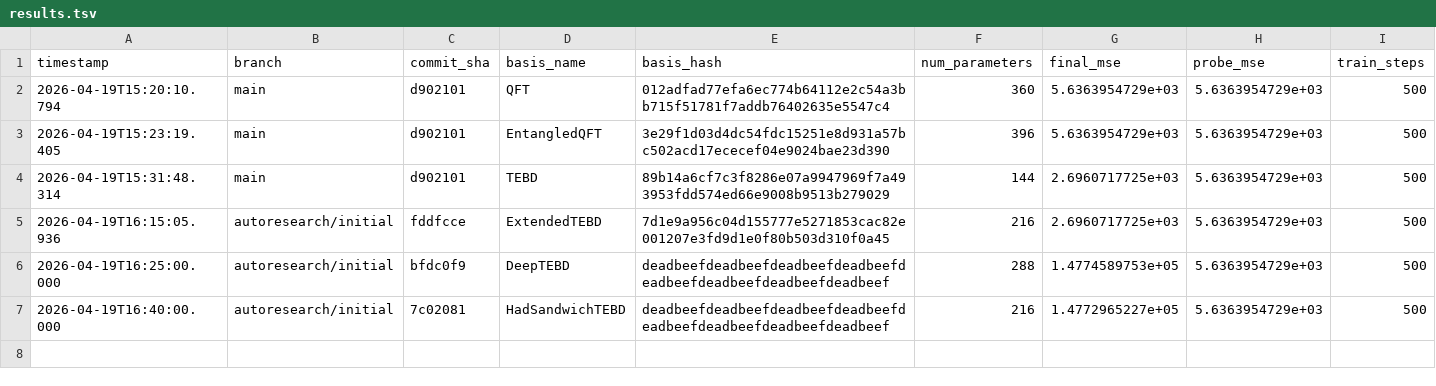
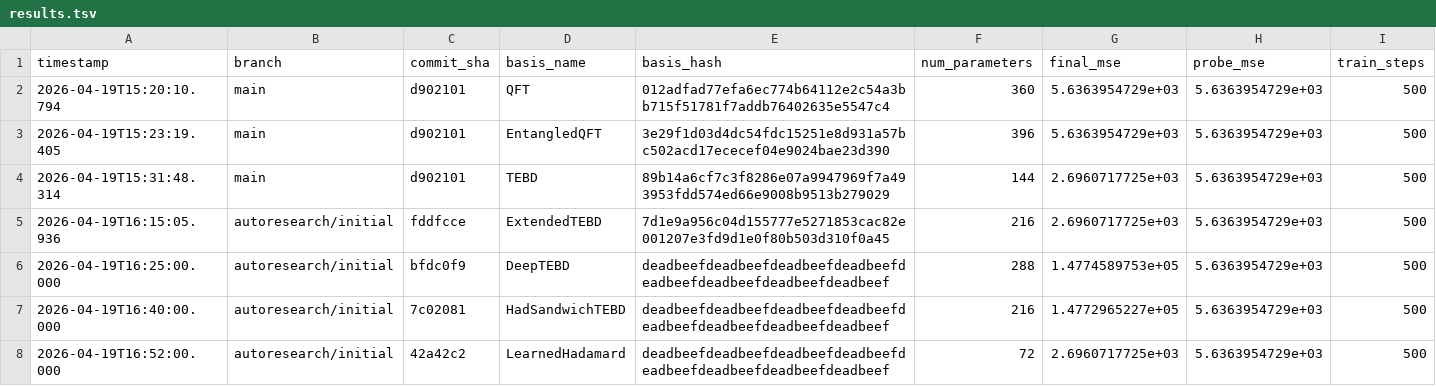
Before and after one commit to zazabap/AutoDFT.jl, a TSV file: results.tsv, drawn as a sheet; only a part is shown; rows hold the shown columns only; the diff names each change by its address in the sheet, - before the commit and + after, or states it on an @@ line.

Commit message:
dropped: LearnedHadamardBasis — H⊗n is a local min for top-k Gaussian MSE; Adam cannot escape (key finding: phase gates don't help either)

```diff
--- a/results.tsv
+++ b/results.tsv
+row 8: 2026-04-19T16:52:00.000 | autoresearch/initial | 42a42c2 | LearnedHadamard | deadbeefdeadbeefdeadbeefdeadbeefdeadbeefdeadbeefdeadbeefdeadbeef | 72 | 2.6960717725e+03 | 5.6363954729e+03 | 500
```
